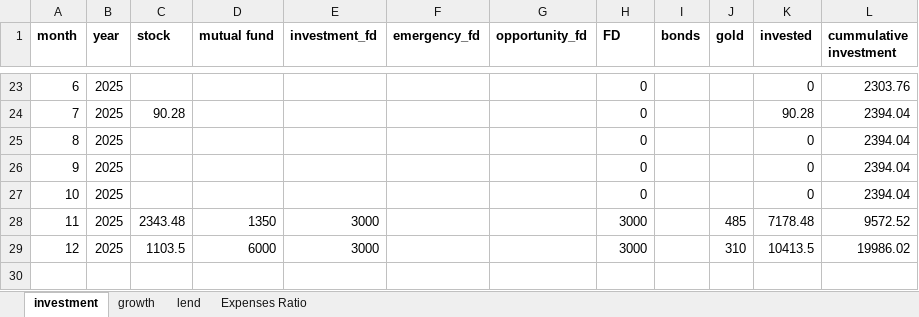
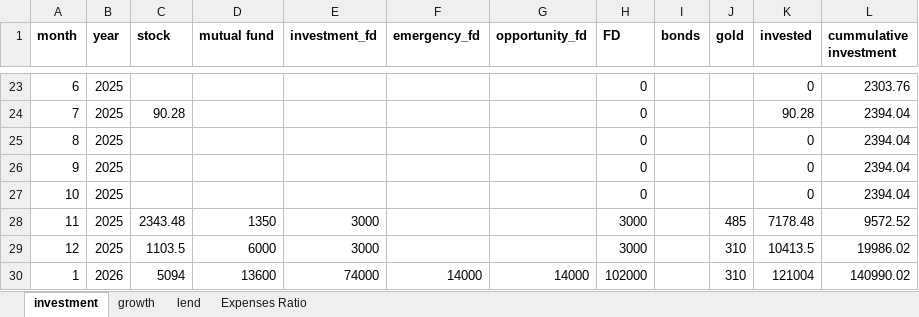
Before and after one commit to Deepaneesh/Investment-Analysis---A-Statistical-Perspective, an Excel workbook: input/investment & growth.xlsx, sheet investment, drawn as a sheet; only a part is shown, gaps mark what is left out; values as stored, in another font and other column widths than the file's, no borders; the diff names each change by its address in the sheet, - before the commit and + after, or states it on an @@ line.

```diff
--- a/input/investment & growth.xlsx (sheet investment)
+++ b/input/investment & growth.xlsx (sheet investment)
+row 30: 1 | 2026 | 5094 | 13600 | 74000 | 14000 | 14000 | 102000 |  | 310 | 121004 | 140990.02
```
Also changed, not shown: sheet Expenses Ratio, sheet growth, sheet lend, 3 other files.
